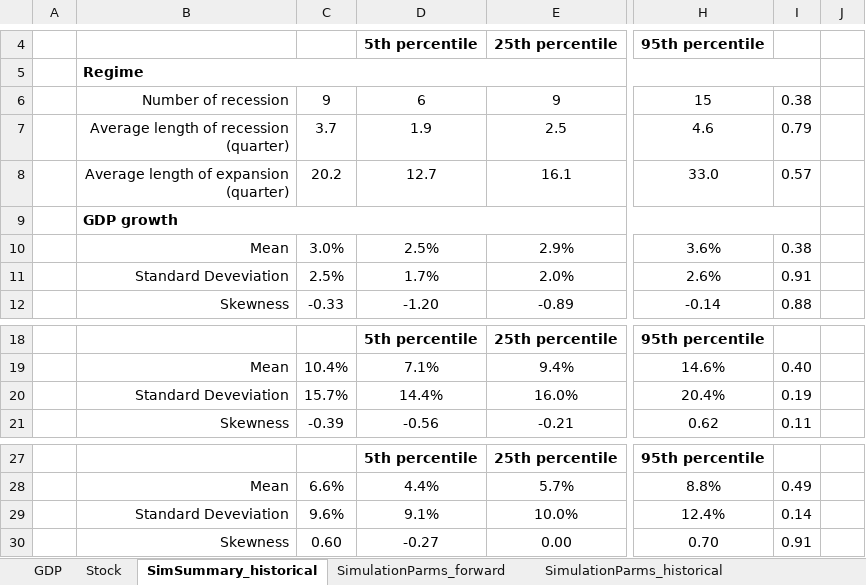
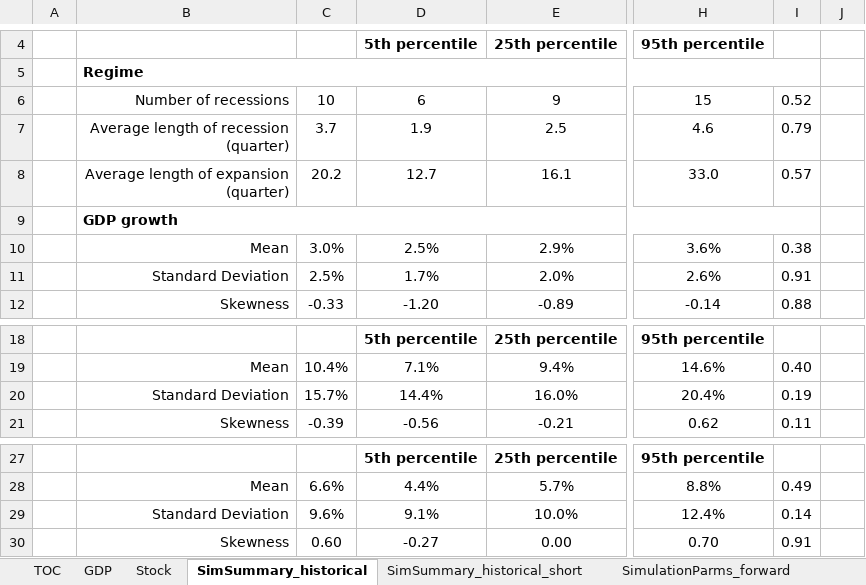
Before and after one commit to yimengyin16/PenSimMacro_Data, an Excel workbook: outputs_report/Report_tables_part1(2).xlsx, sheet SimSummary_historical, drawn as a sheet; only a part is shown, gaps mark what is left out; values as stored, in another font and other column widths than the file's, no borders; the diff names each change by its address in the sheet, - before the commit and + after, or states it on an @@ line.

```diff
--- a/outputs_report/Report_tables_part1(2).xlsx (sheet SimSummary_historical)
+++ b/outputs_report/Report_tables_part1(2).xlsx (sheet SimSummary_historical)
+sheet tab: TOC
+sheet tab: SimSummary_historical_short
-B6: Number of recession
+B6: Number of recessions
-C6: 9
+C6: 10
-I6: 0.38
+I6: 0.52
-B11: Standard Deveviation
+B11: Standard Deviation
-B20: Standard Deveviation
+B20: Standard Deviation
-B29: Standard Deveviation
+B29: Standard Deviation
```
Also changed, not shown: sheet SimulationParms_forward, outputs_report/Table_RiskGov_ERC_tax_risk.xlsx, outputs_report/Table_RiskPen.xlsx, 13 other files.
